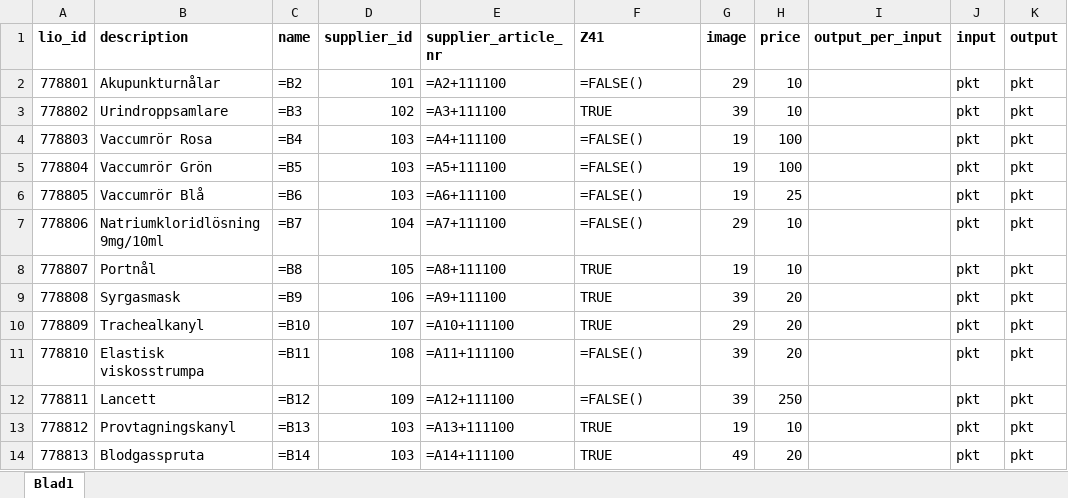
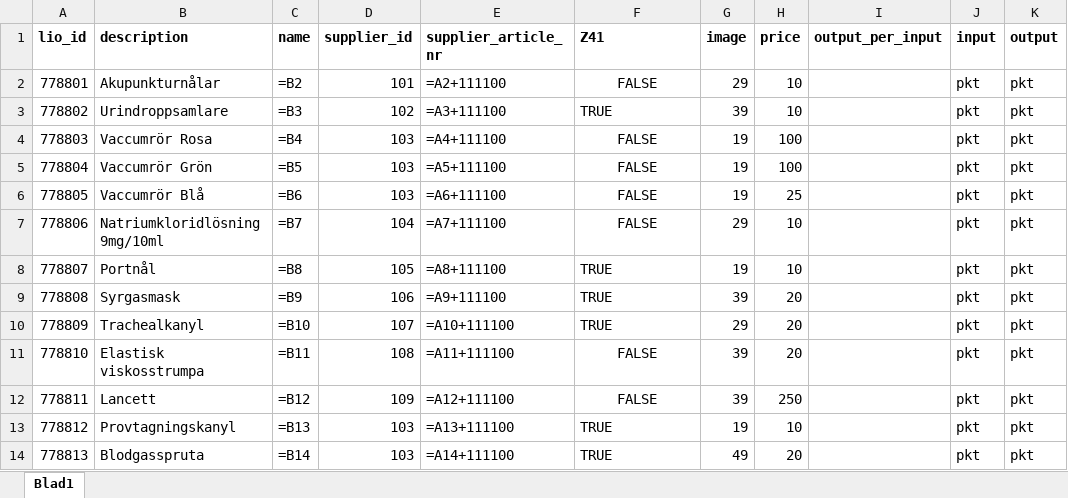
Before and after one commit to hugomartinbjork/TDDC88-Software-Engineering, an Excel workbook: Web/db_data/testarticles.xlsx, sheet Blad1, drawn as a sheet; values as stored, in another font and other column widths than the file's, no borders; formulas are shown in place of their values; the diff names each change by its address in the sheet, - before the commit and + after, or states it on an @@ line.

```diff
--- a/Web/db_data/testarticles.xlsx (sheet Blad1)
+++ b/Web/db_data/testarticles.xlsx (sheet Blad1)
-F2 (Z41): =FALSE()
+F2 (Z41): FALSE
-F2 alignment: left
+F2 alignment: center
-F4:F7 (Z41): =FALSE()
+F4:F7 (Z41): FALSE
-F4:F7 alignment: left
+F4:F7 alignment: center
-F11:F12 (Z41): =FALSE()
+F11:F12 (Z41): FALSE
-F11:F12 alignment: left
+F11:F12 alignment: center
```
Also changed, not shown: 1 other file.
